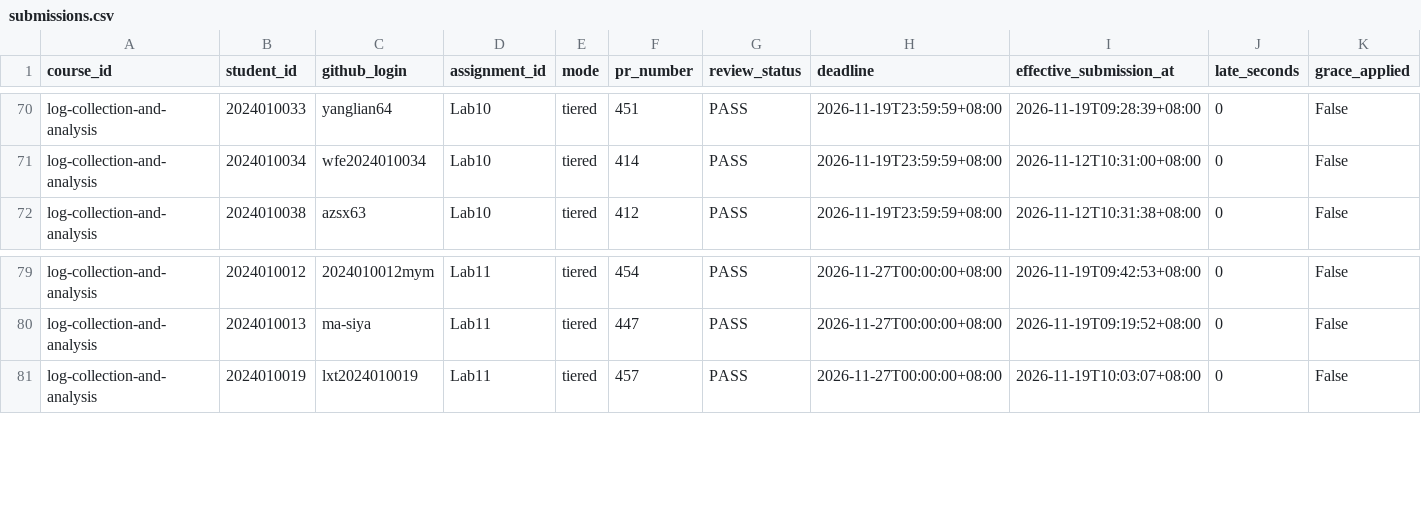
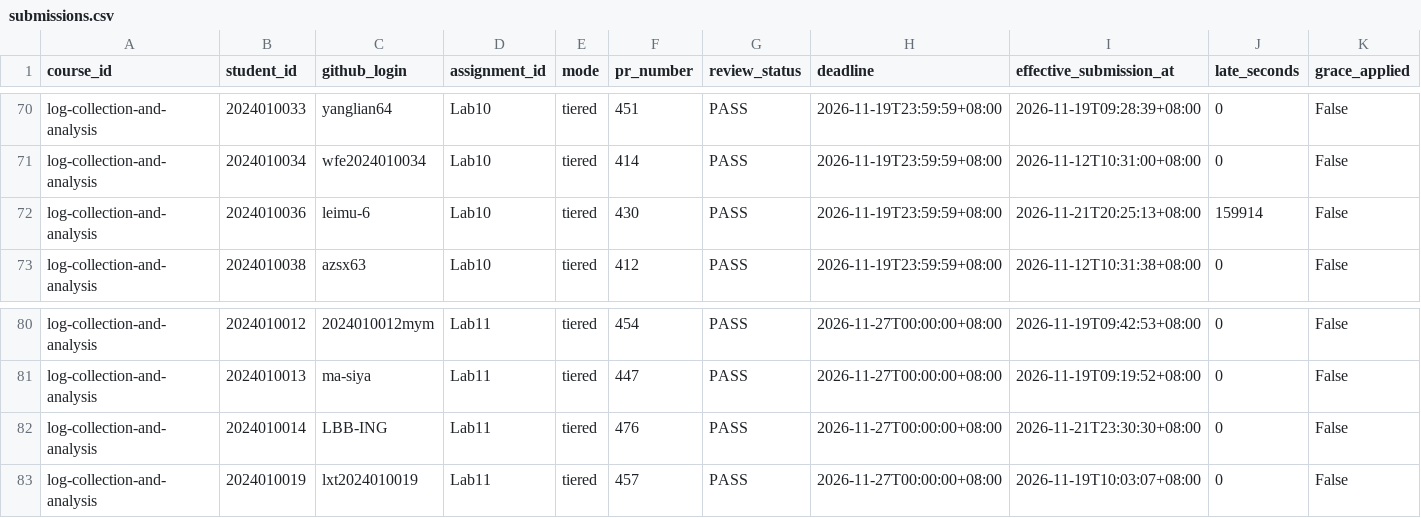
Before and after one commit to LiuXiYing/LogCollectionAndAnalysis, a CSV file: reports/submissions.csv, drawn as a sheet; only a part is shown, gaps mark what is left out; rows hold the shown columns only; the diff names each change by its address in the sheet, - before the commit and + after, or states it on an @@ line.

```diff
--- a/reports/submissions.csv
+++ b/reports/submissions.csv
+row 72: log-collection-and-analysis | 2024010036 | leimu-6 | Lab10 | tiered | 430 | PASS | 2026-11-19T23:59:59+08:00 | 2026-11-21T20:25:13+08:00 | 159914 | False
+row 82: log-collection-and-analysis | 2024010014 | LBB-ING | Lab11 | tiered | 476 | PASS | 2026-11-27T00:00:00+08:00 | 2026-11-21T23:30:30+08:00 | 0 | False
```
